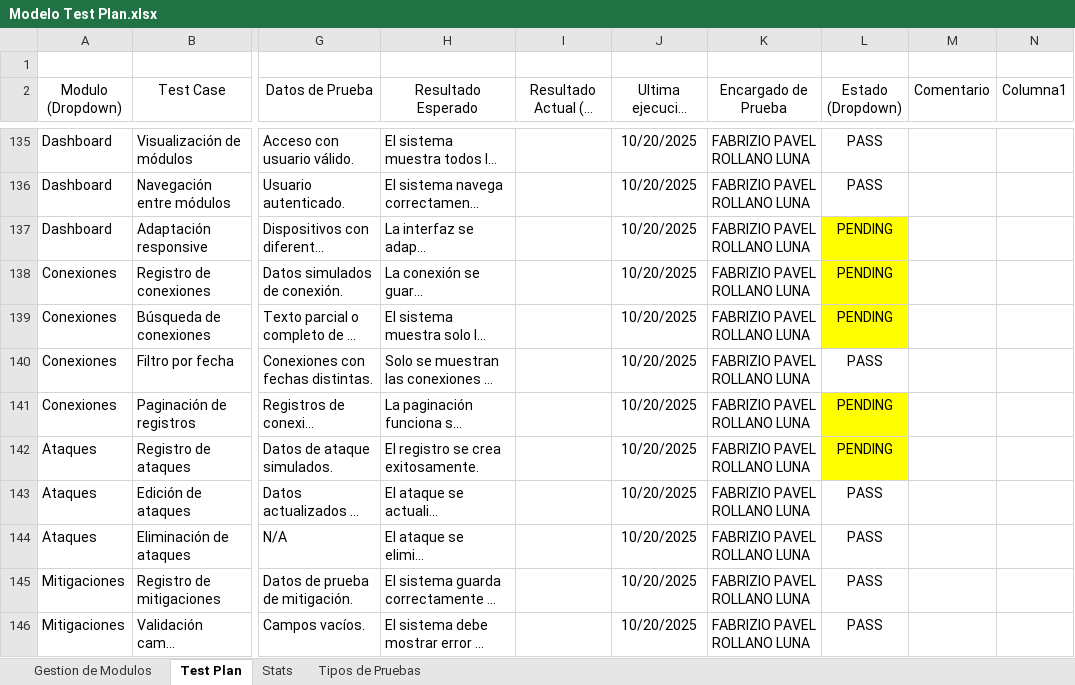
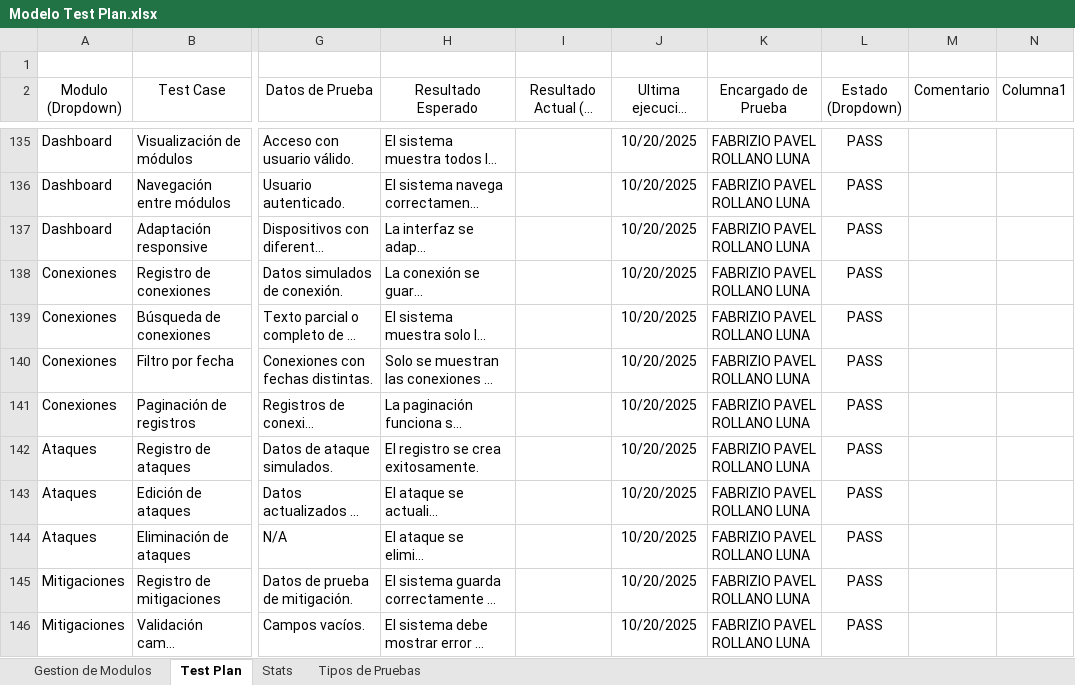
Before and after one commit to alejav0240/CoderBits, an Excel workbook: Modelo Test Plan.xlsx, sheet Test Plan, drawn as a sheet; only a part is shown, gaps mark what is left out; long unchanged cells end in …; values as stored, in another font and other column widths than the file's, no borders; conditional formats and table styles not drawn; the diff covers the shown part only; the diff names each change by its address in the sheet, - before the commit and + after, or states it on an @@ line.

Commit message:
tesplan
testplan

```diff
--- a/Modelo Test Plan.xlsx (sheet Test Plan)
+++ b/Modelo Test Plan.xlsx (sheet Test Plan)
-L137:L139 (Estado (Dropdown)): PENDING
+L137:L139 (Estado (Dropdown)): PASS
-L137:L139 fill: #FFFF00
+L137:L139 fill: none
-L141:L142 (Estado (Dropdown)): PENDING
+L141:L142 (Estado (Dropdown)): PASS
-L141:L142 fill: #FFFF00
+L141:L142 fill: none
```
Also changed, not shown: 1 removed row, 3 edited cells and cell formats elsewhere in this sheet.
